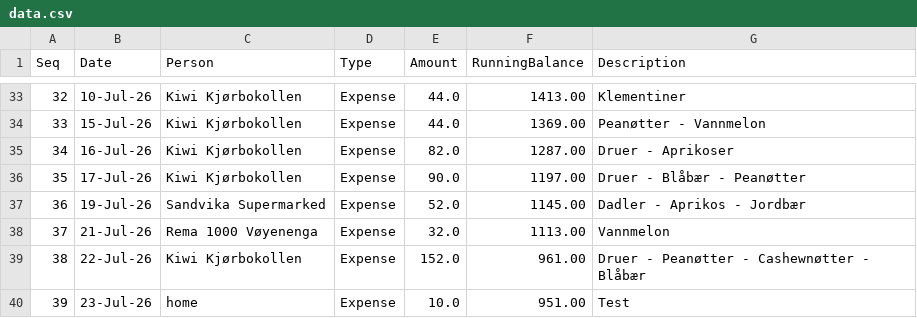
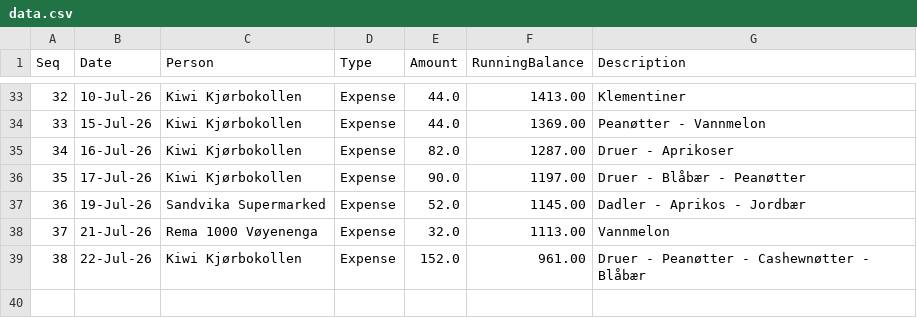
Before and after one commit to aakshirwany/tracker, a CSV file: data.csv, drawn as a sheet; only a part is shown, gaps mark what is left out; the diff names each change by its address in the sheet, - before the commit and + after, or states it on an @@ line.

Commit message:
Update tracker data via Web UI

```diff
--- a/data.csv
+++ b/data.csv
-row 40: 39 | 23-Jul-26 | home | Expense | 10.0 | 951.00 | Test
```
